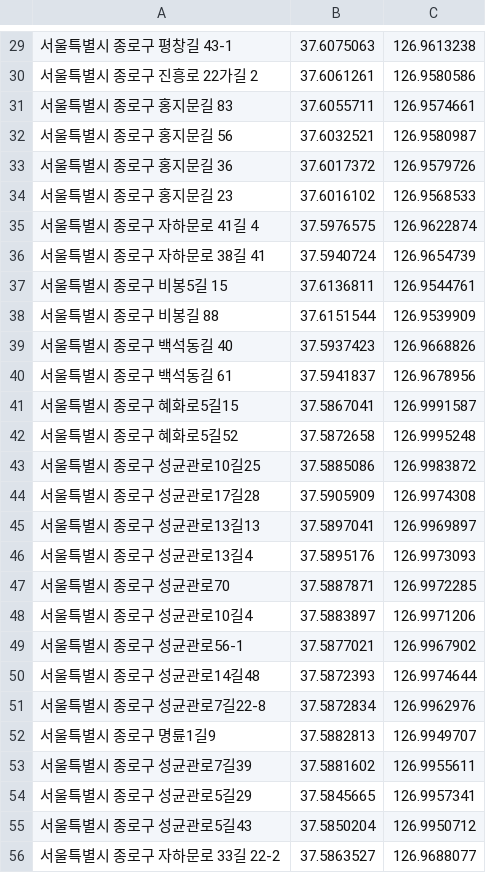
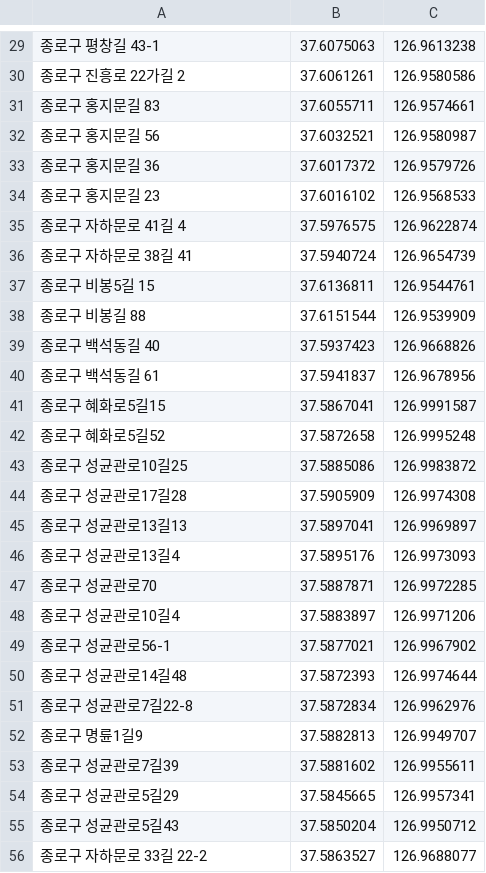
Before and after one commit to Lyla3/clothingbin-search, a CSV file: daummap/Data Model/Seoul_Gongro.csv, drawn as a sheet; only a part is shown, gaps mark what is left out; the diff covers the shown part only.

```diff
--- a/daummap/Data Model/Seoul_Gongro.csv
+++ b/daummap/Data Model/Seoul_Gongro.csv
@@ -29,28 +29,28 @@
-서울특별시 종로구 평창길 43-1,37.6075063,126.9613238
-서울특별시 종로구 진흥로 22가길 2,37.6061261,126.9580586
-서울특별시 종로구 홍지문길 83,37.6055711,126.9574661
-서울특별시 종로구 홍지문길 56,37.6032521,126.9580987
-서울특별시 종로구 홍지문길 36,37.6017372,126.9579726
-서울특별시 종로구 홍지문길 23,37.6016102,126.9568533
-서울특별시 종로구 자하문로 41길 4,37.5976575,126.9622874
-서울특별시 종로구 자하문로 38길 41,37.5940724,126.9654739
-서울특별시 종로구 비봉5길 15,37.6136811,126.9544761
-서울특별시 종로구 비봉길 88,37.6151544,126.9539909
-서울특별시 종로구 백석동길 40,37.5937423,126.9668826
-서울특별시 종로구 백석동길 61,37.5941837,126.9678956
-서울특별시 종로구 혜화로5길15,37.5867041,126.9991587
-서울특별시 종로구 혜화로5길52,37.5872658,126.9995248
-서울특별시 종로구 성균관로10길25,37.5885086,126.9983872
-서울특별시 종로구 성균관로17길28,37.5905909,126.9974308
-서울특별시 종로구 성균관로13길13,37.5897041,126.9969897
-서울특별시 종로구 성균관로13길4,37.5895176,126.9973093
-서울특별시 종로구 성균관로70,37.5887871,126.9972285
-서울특별시 종로구 성균관로10길4,37.5883897,126.9971206
-서울특별시 종로구 성균관로56-1,37.5877021,126.9967902
-서울특별시 종로구 성균관로14길48,37.5872393,126.9974644
-서울특별시 종로구 성균관로7길22-8,37.5872834,126.9962976
-서울특별시 종로구 명륜1길9,37.5882813,126.9949707
-서울특별시 종로구 성균관로7길39,37.5881602,126.9955611
-서울특별시 종로구 성균관로5길29,37.5845665,126.9957341
-서울특별시 종로구 성균관로5길43,37.5850204,126.9950712
-서울특별시 종로구 자하문로 33길 22-2,37.5863527,126.9688077
+종로구 평창길 43-1,37.6075063,126.9613238
+종로구 진흥로 22가길 2,37.6061261,126.9580586
+종로구 홍지문길 83,37.6055711,126.9574661
+종로구 홍지문길 56,37.6032521,126.9580987
+종로구 홍지문길 36,37.6017372,126.9579726
+종로구 홍지문길 23,37.6016102,126.9568533
+종로구 자하문로 41길 4,37.5976575,126.9622874
+종로구 자하문로 38길 41,37.5940724,126.9654739
+종로구 비봉5길 15,37.6136811,126.9544761
+종로구 비봉길 88,37.6151544,126.9539909
+종로구 백석동길 40,37.5937423,126.9668826
+종로구 백석동길 61,37.5941837,126.9678956
+종로구 혜화로5길15,37.5867041,126.9991587
+종로구 혜화로5길52,37.5872658,126.9995248
+종로구 성균관로10길25,37.5885086,126.9983872
+종로구 성균관로17길28,37.5905909,126.9974308
+종로구 성균관로13길13,37.5897041,126.9969897
+종로구 성균관로13길4,37.5895176,126.9973093
+종로구 성균관로70,37.5887871,126.9972285
+종로구 성균관로10길4,37.5883897,126.9971206
+종로구 성균관로56-1,37.5877021,126.9967902
+종로구 성균관로14길48,37.5872393,126.9974644
+종로구 성균관로7길22-8,37.5872834,126.9962976
+종로구 명륜1길9,37.5882813,126.9949707
+종로구 성균관로7길39,37.5881602,126.9955611
+종로구 성균관로5길29,37.5845665,126.9957341
+종로구 성균관로5길43,37.5850204,126.9950712
+종로구 자하문로 33길 22-2,37.5863527,126.9688077
```
Also changed, not shown: 143 edited cells elsewhere in this file, daummap/Data Model/Seoul_Yeoungdeungpo.csv, 4 other files.
